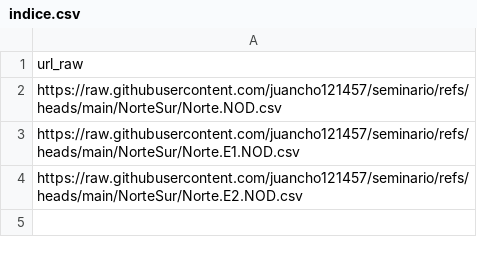
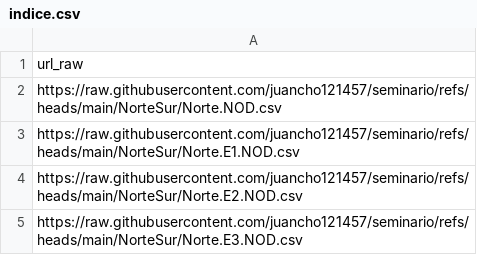
Before and after one commit to juancho121457/seminario, a CSV file: NorteSur/indice.csv, drawn as a sheet; the diff names each change by its address in the sheet, - before the commit and + after, or states it on an @@ line.

Commit message:
Actualiza indice.csv con nuevo archivo

```diff
--- a/NorteSur/indice.csv
+++ b/NorteSur/indice.csv
+row 5: https://raw.githubusercontent.com/juancho121457/seminario/refs/heads/main/NorteSur/Norte.E3.NOD.csv
```
